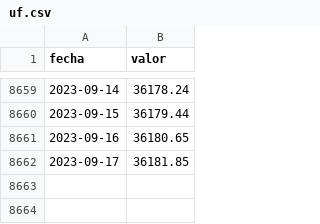
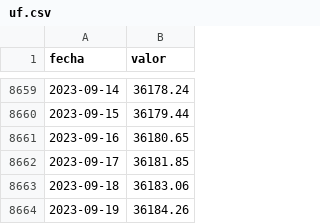
Before and after one commit to jbkunst/indicadores-financieros, a CSV file: data/uf.csv, drawn as a sheet; only a part is shown, gaps mark what is left out; the diff names each change by its address in the sheet, - before the commit and + after, or states it on an @@ line.

```diff
--- a/data/uf.csv
+++ b/data/uf.csv
+row 8663: 2023-09-18 | 36183.06
+row 8664: 2023-09-19 | 36184.26
```
Also changed, not shown: 1 other file.
